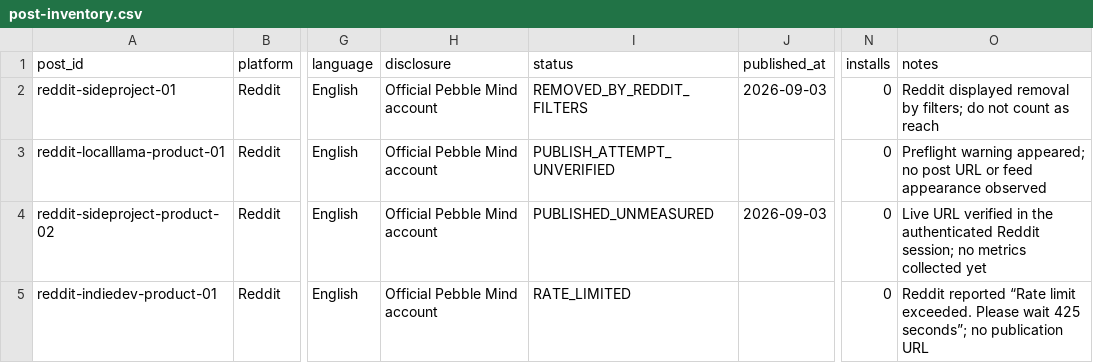
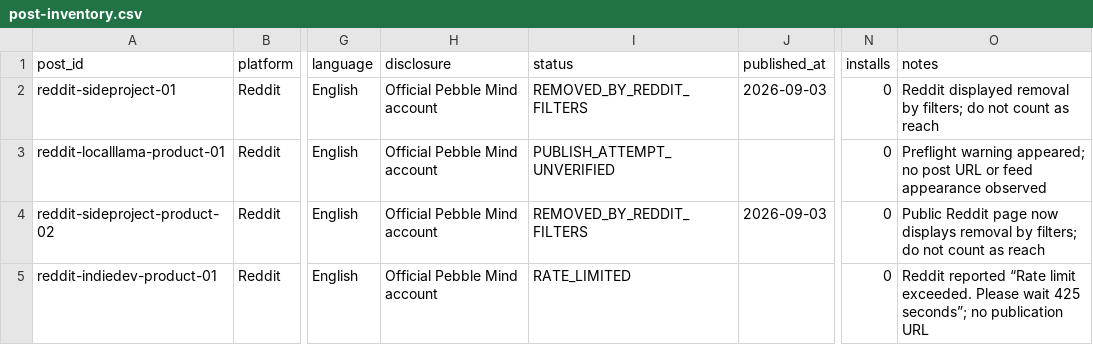
Before and after one commit to aditigosar235/pebblemindai, a CSV file: growth/post-inventory.csv, drawn as a sheet; only a part is shown, gaps mark what is left out; the diff names each change by its address in the sheet, - before the commit and + after, or states it on an @@ line.

```diff
--- a/growth/post-inventory.csv
+++ b/growth/post-inventory.csv
-I4 (status): PUBLISHED_UNMEASURED
+I4 (status): REMOVED_BY_REDDIT_FILTERS
-O4 (notes): Live URL verified in the authenticated Reddit session; no metrics collected yet
+O4 (notes): Public Reddit page now displays removal by filters; do not count as reach
```
Also changed, not shown: growth/content-log.csv.
